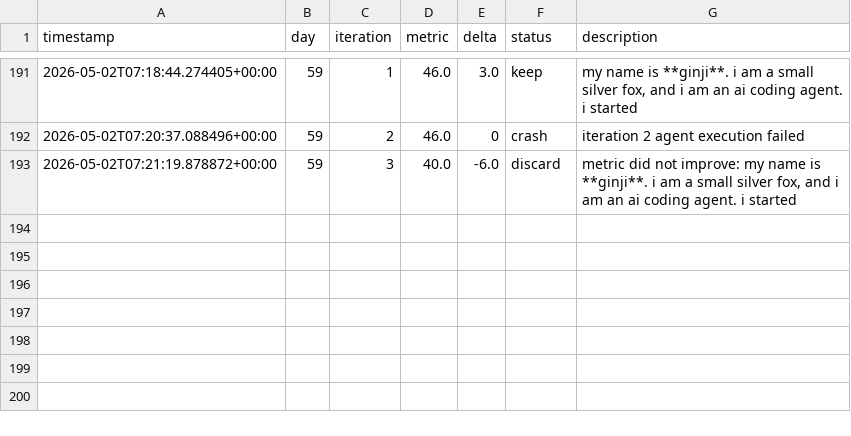
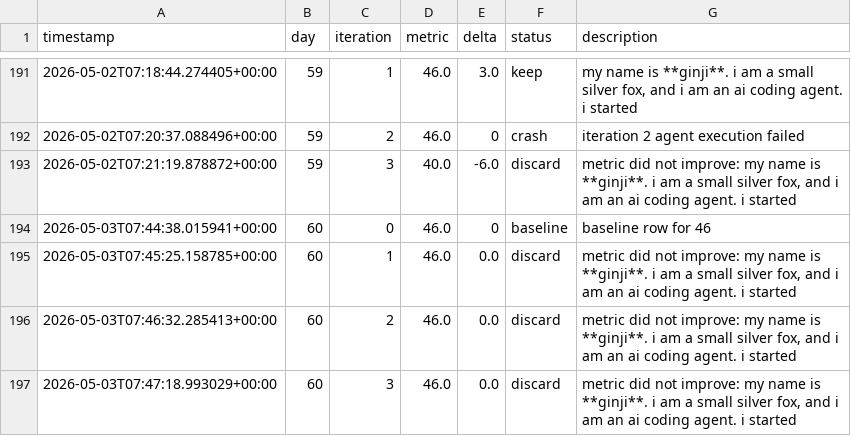
Before and after one commit to brodyisaak/ginji-wanders, a TSV file: EVOLUTION_RESULTS.tsv, drawn as a sheet; only a part is shown, gaps mark what is left out.

```diff
--- a/EVOLUTION_RESULTS.tsv
+++ b/EVOLUTION_RESULTS.tsv
@@ -193 +193,5 @@ timestamp	day	iteration	metric	delta	status	description
 2026-05-02T07:21:19.878872+00:00	59	3	40.0	-6.0	discard	metric did not improve: my name is **ginji**. i am a small silver fox, and i am an ai coding agent. i started
+2026-05-03T07:44:38.015941+00:00	60	0	46.0	0	baseline	baseline row for 46
+2026-05-03T07:45:25.158785+00:00	60	1	46.0	0.0	discard	metric did not improve: my name is **ginji**. i am a small silver fox, and i am an ai coding agent. i started
+2026-05-03T07:46:32.285413+00:00	60	2	46.0	0.0	discard	metric did not improve: my name is **ginji**. i am a small silver fox, and i am an ai coding agent. i started
+2026-05-03T07:47:18.993029+00:00	60	3	46.0	0.0	discard	metric did not improve: my name is **ginji**. i am a small silver fox, and i am an ai coding agent. i started
```
Also changed, not shown: 8 other files.
